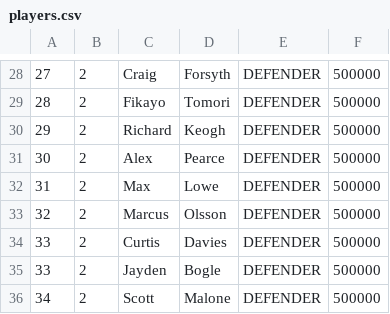
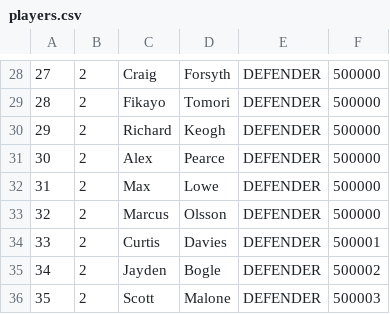
Before and after one commit to michaelruocco/fantasy-football, a CSV file: data/players.csv, drawn as a sheet; only a part is shown, gaps mark what is left out.

Commit message:
corrects player id and gives different values for some players

```diff
--- a/data/players.csv
+++ b/data/players.csv
@@ -33,4 +33,4 @@
 32,2,Marcus,Olsson,DEFENDER,500000
-33,2,Curtis,Davies,DEFENDER,500000
-33,2,Jayden,Bogle,DEFENDER,500000
-34,2,Scott,Malone,DEFENDER,500000
+33,2,Curtis,Davies,DEFENDER,500001
+34,2,Jayden,Bogle,DEFENDER,500002
+35,2,Scott,Malone,DEFENDER,500003
```
